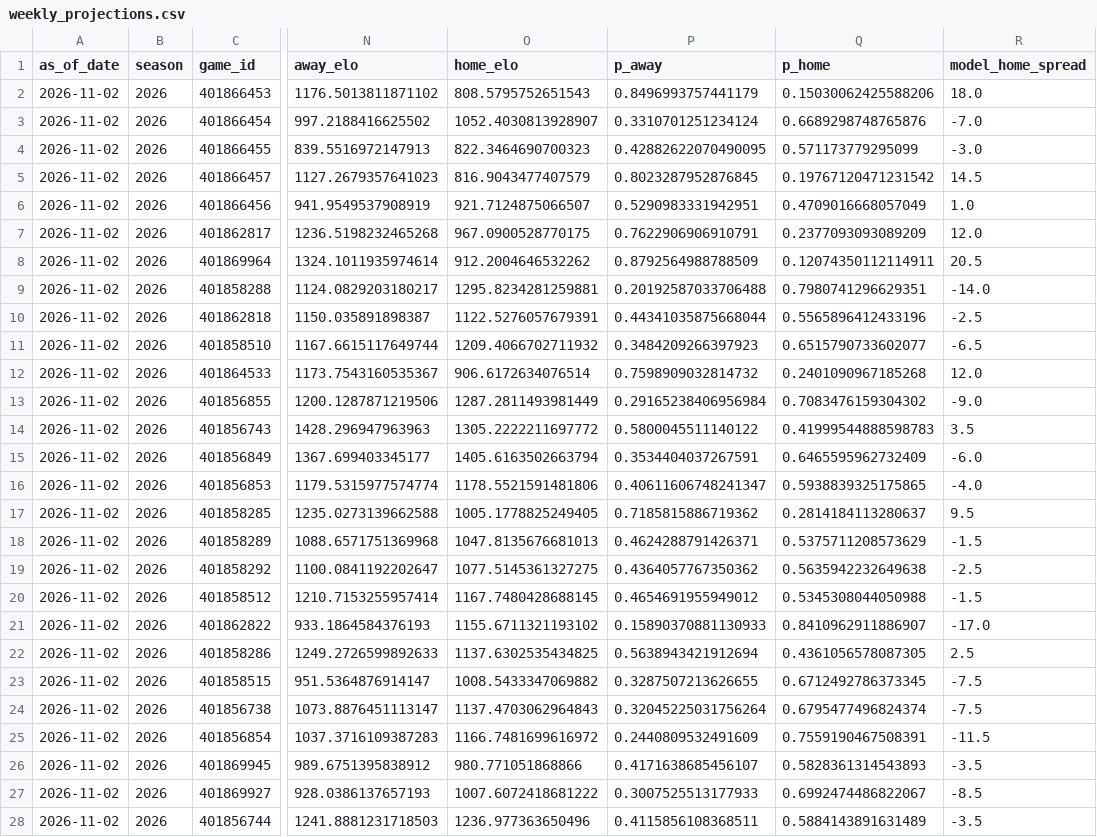
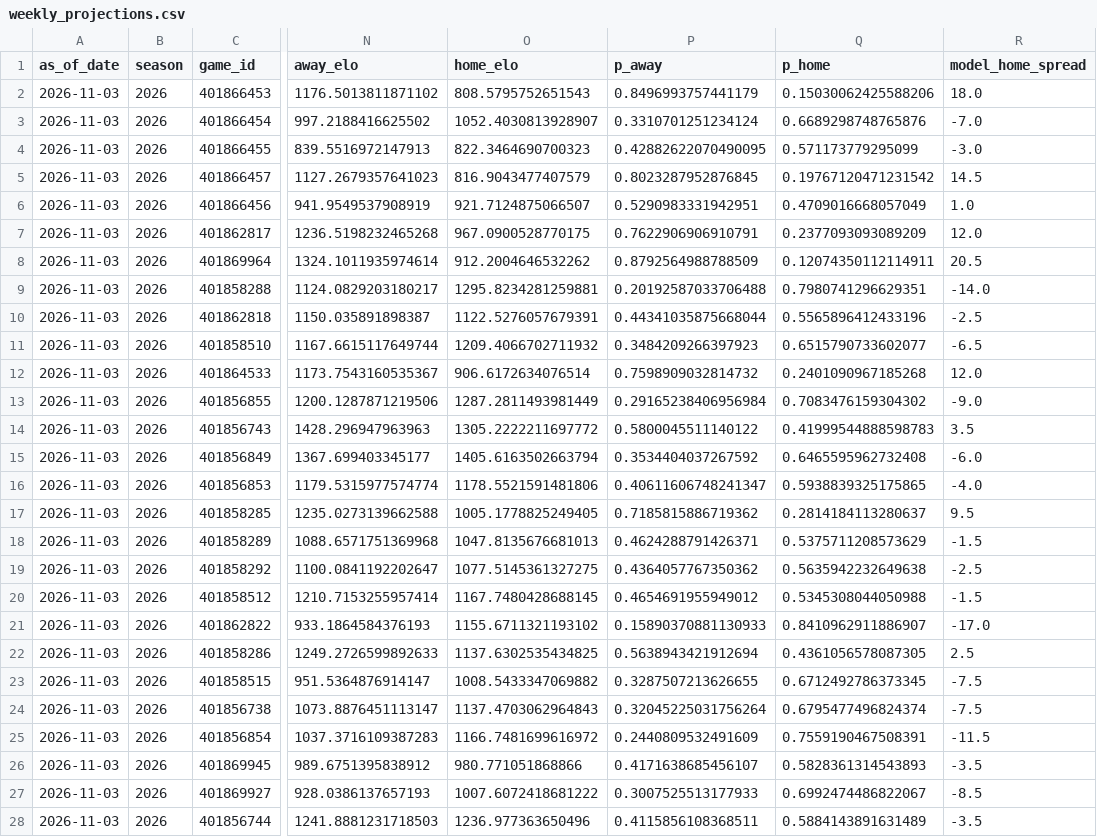
Before and after one commit to schwill2018/schwill2018.github.io, a CSV file: assets/data/fbs-elo/weekly_projections.csv, drawn as a sheet; only a part is shown, gaps mark what is left out; the diff covers the shown part only; the diff names each change by its address in the sheet, - before the commit and + after, or states it on an @@ line.

```diff
--- a/assets/data/fbs-elo/weekly_projections.csv
+++ b/assets/data/fbs-elo/weekly_projections.csv
-A2:A28 (as_of_date): 2026-11-02
+A2:A28 (as_of_date): 2026-11-03
-P15 (p_away): 0.3534404037267591
+P15 (p_away): 0.3534404037267592
-Q15 (p_home): 0.6465595962732409
+Q15 (p_home): 0.6465595962732408
```
Also changed, not shown: 39 edited cells elsewhere in this file, assets/data/fbs-elo/current_elo_rankings.csv.
